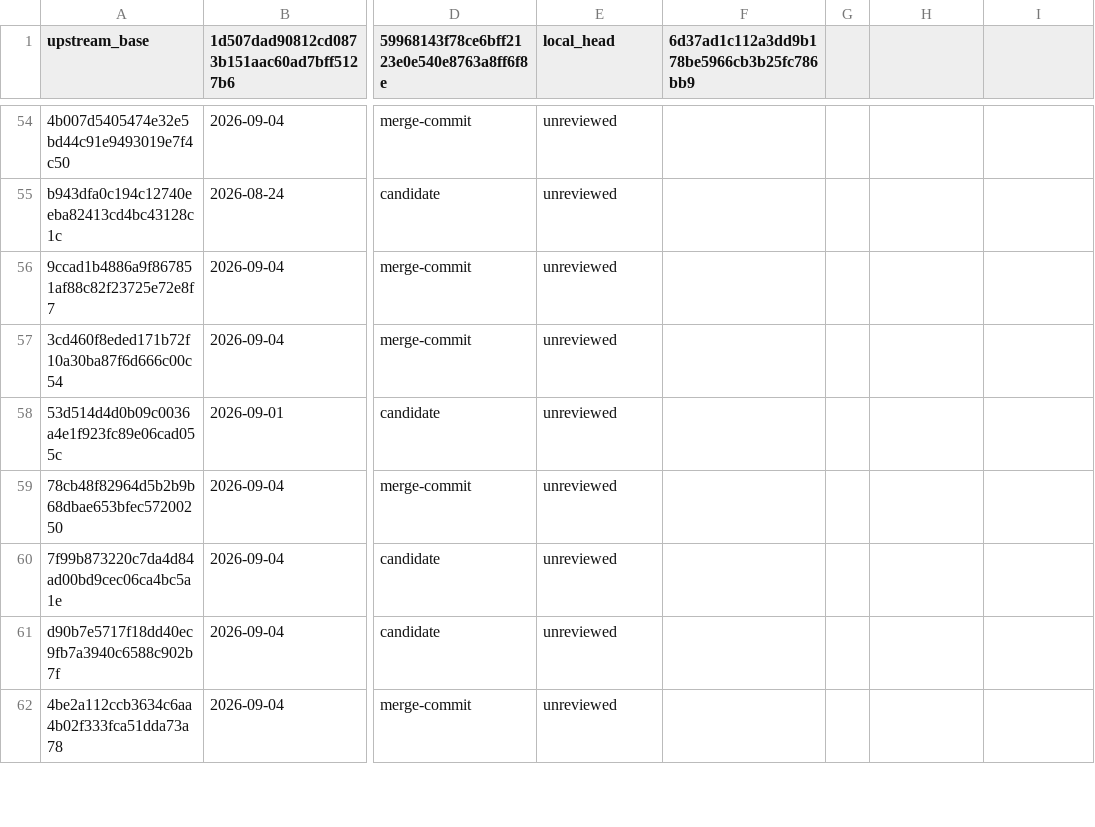
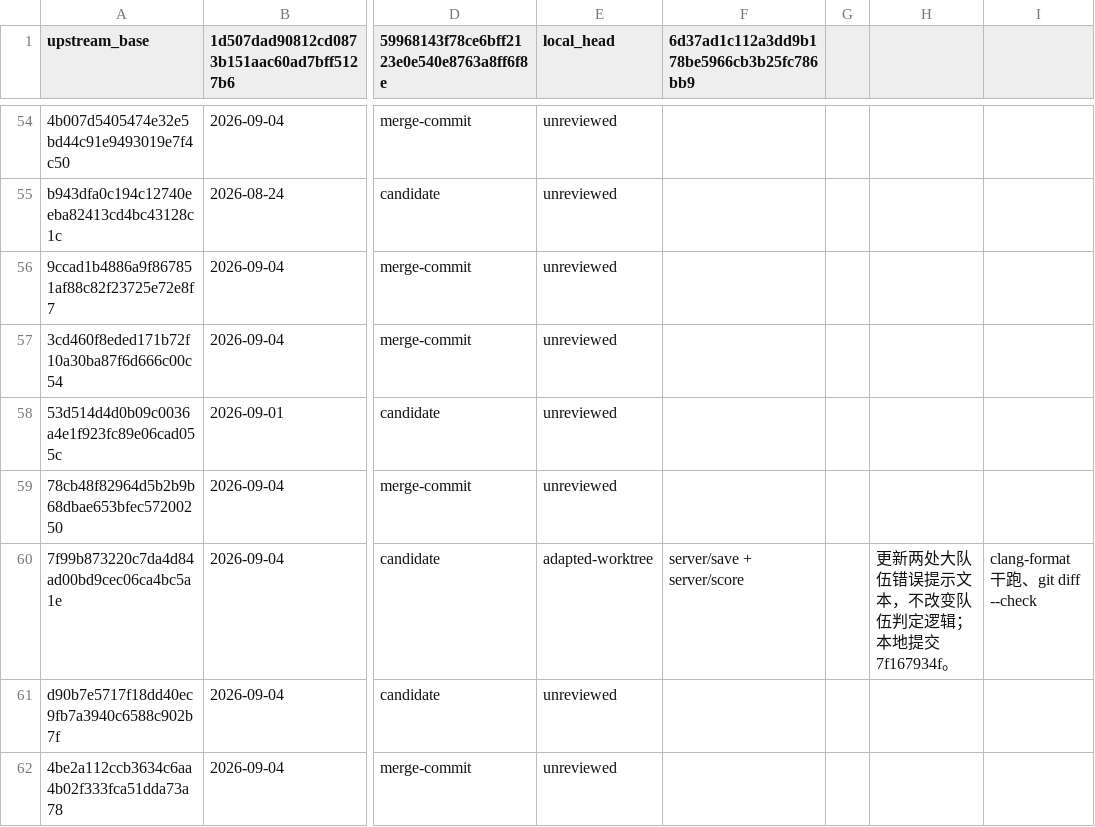
Before and after one commit to wuqie-xuanzhao/QmClient, a TSV file: docs/superpowers/plans/2026-09-08-DDNet新增提交台账.tsv, drawn as a sheet; only a part is shown, gaps mark what is left out; the diff names each change by its address in the sheet, - before the commit and + after, or states it on an @@ line.

Commit message:
docs(sync): 回填队伍提示提交台账
记录 7f99b8732 已适配到本地提交 7f167934f。

```diff
--- a/docs/superpowers/plans/2026-09-08-DDNet新增提交台账.tsv
+++ b/docs/superpowers/plans/2026-09-08-DDNet新增提交台账.tsv
-E60 (local_head): unreviewed
+E60 (local_head): adapted-worktree
-F60: (empty)
+F60: server/save + server/score
-H60: (empty)
+H60: 更新两处大队伍错误提示文本，不改变队伍判定逻辑；本地提交 7f167934f。
-I60: (empty)
+I60: clang-format 干跑、git diff --check
```
